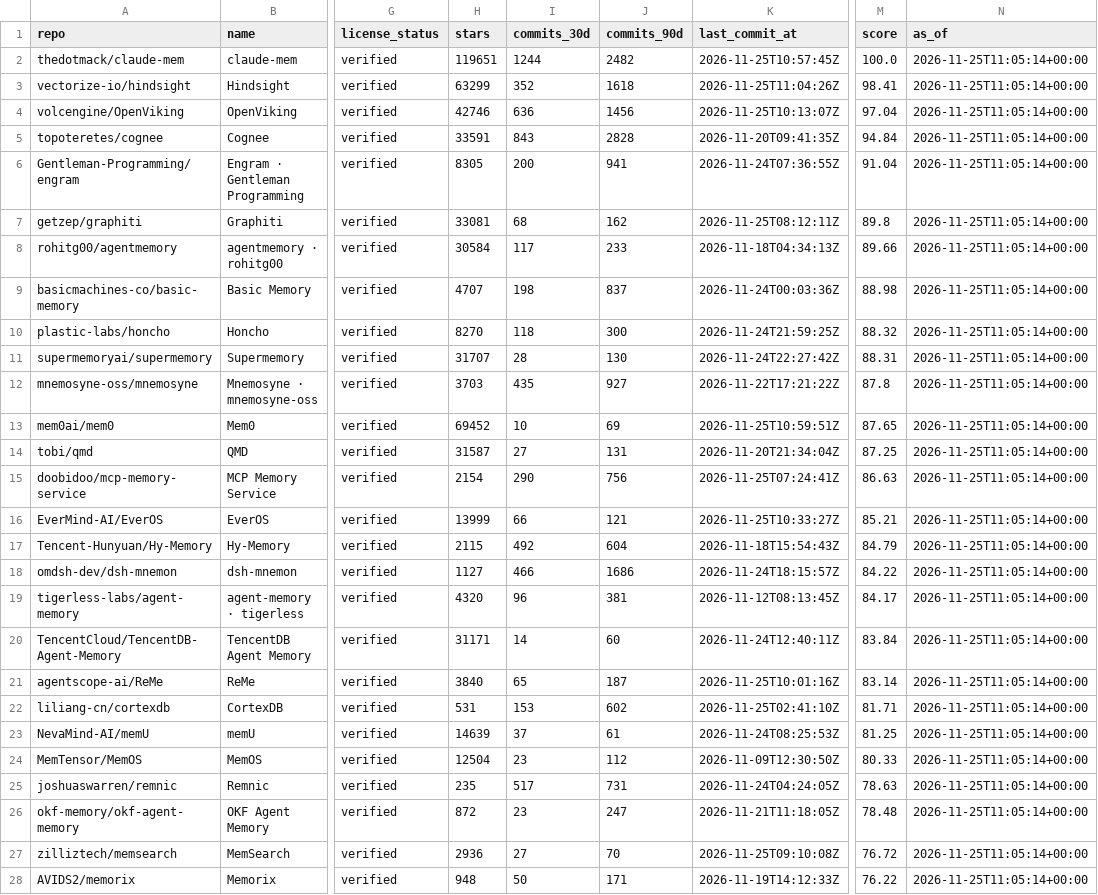
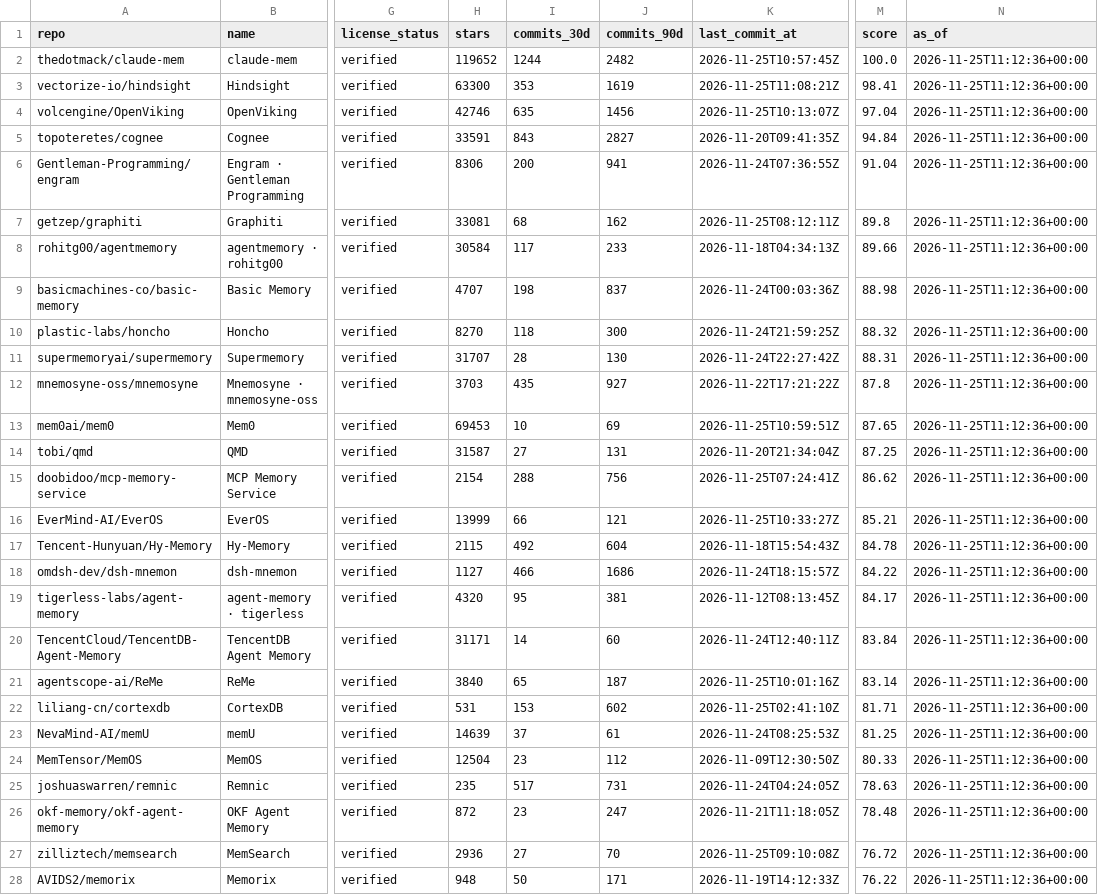
Before and after one commit to ZanePoe/awesome_agent_memory, a CSV file: data/rankings.csv, drawn as a sheet; only a part is shown, gaps mark what is left out; the diff covers the shown part only; the diff names each change by its address in the sheet, - before the commit and + after, or states it on an @@ line.

```diff
--- a/data/rankings.csv
+++ b/data/rankings.csv
-H2 (stars): 119651
+H2 (stars): 119652
-N2:N28 (as_of): 2026-11-25T11:05:14+00:00
+N2:N28 (as_of): 2026-11-25T11:12:36+00:00
-H3 (stars): 63299
+H3 (stars): 63300
-I3 (commits_30d): 352
+I3 (commits_30d): 353
-J3 (commits_90d): 1618
+J3 (commits_90d): 1619
-K3 (last_commit_at): 2026-11-25T11:04:26Z
+K3 (last_commit_at): 2026-11-25T11:08:21Z
-I4 (commits_30d): 636
+I4 (commits_30d): 635
-J5 (commits_90d): 2828
+J5 (commits_90d): 2827
-H6 (stars): 8305
+H6 (stars): 8306
-H13 (stars): 69452
+H13 (stars): 69453
-I15 (commits_30d): 290
+I15 (commits_30d): 288
-M15 (score): 86.63
+M15 (score): 86.62
-M17 (score): 84.79
+M17 (score): 84.78
-I19 (commits_30d): 96
+I19 (commits_30d): 95
```
Also changed, not shown: 72 edited cells elsewhere in this file, 16 other files.
